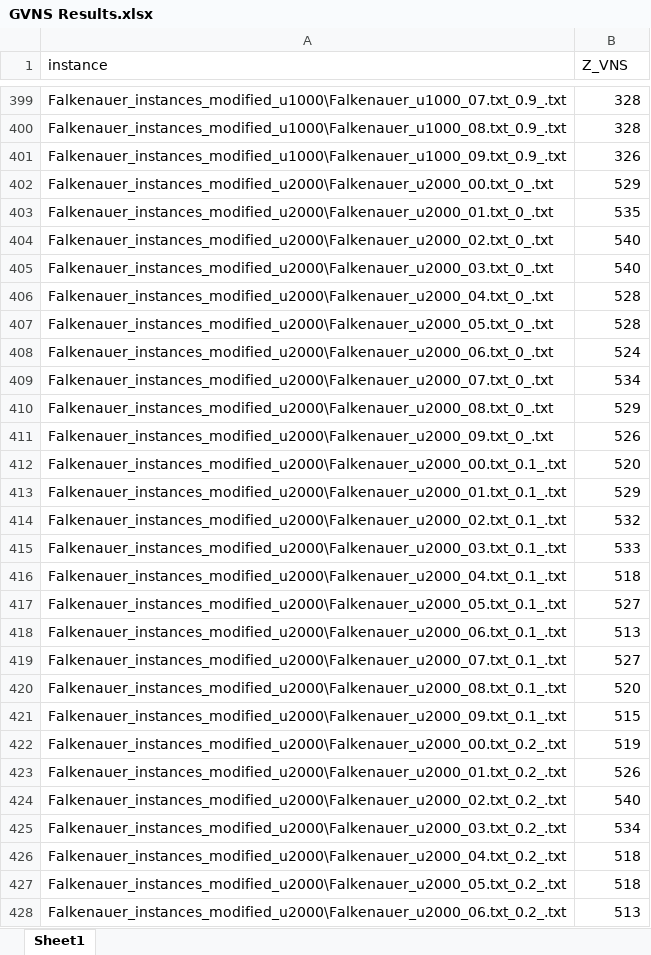
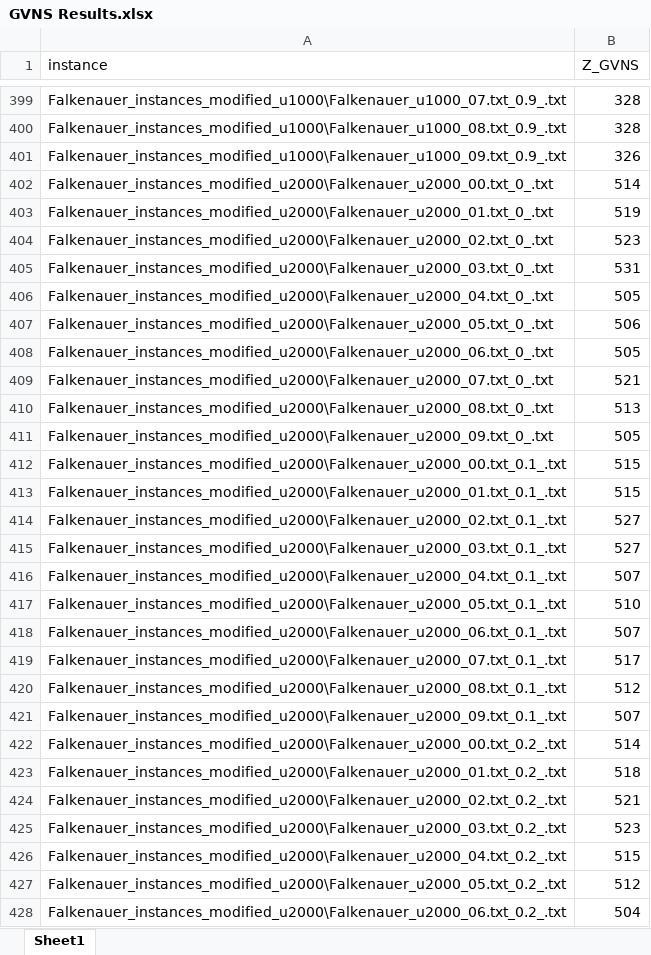
Before and after one commit to miladelyasi/OEBPPC, an Excel workbook: GVNS Results.xlsx, sheet Sheet1, drawn as a sheet; only a part is shown, gaps mark what is left out; values as stored, in another font and other column widths than the file's, no borders; the diff covers the shown part only; the diff names each change by its address in the sheet, - before the commit and + after, or states it on an @@ line.

Commit message:
Add files via upload

```diff
--- a/GVNS Results.xlsx (sheet Sheet1)
+++ b/GVNS Results.xlsx (sheet Sheet1)
-B1: Z_VNS
+B1: Z_GVNS
-B402 (Z_GVNS): 529
+B402 (Z_GVNS): 514
-B403 (Z_GVNS): 535
+B403 (Z_GVNS): 519
-B404 (Z_GVNS): 540
+B404 (Z_GVNS): 523
-B405 (Z_GVNS): 540
+B405 (Z_GVNS): 531
-B406 (Z_GVNS): 528
+B406 (Z_GVNS): 505
-B407 (Z_GVNS): 528
+B407 (Z_GVNS): 506
-B408 (Z_GVNS): 524
+B408 (Z_GVNS): 505
-B409 (Z_GVNS): 534
+B409 (Z_GVNS): 521
-B410 (Z_GVNS): 529
+B410 (Z_GVNS): 513
-B411 (Z_GVNS): 526
+B411 (Z_GVNS): 505
-B412 (Z_GVNS): 520
+B412 (Z_GVNS): 515
-B413 (Z_GVNS): 529
+B413 (Z_GVNS): 515
-B414 (Z_GVNS): 532
+B414 (Z_GVNS): 527
-B415 (Z_GVNS): 533
+B415 (Z_GVNS): 527
-B416 (Z_GVNS): 518
+B416 (Z_GVNS): 507
-B417 (Z_GVNS): 527
+B417 (Z_GVNS): 510
-B418 (Z_GVNS): 513
+B418 (Z_GVNS): 507
-B419 (Z_GVNS): 527
+B419 (Z_GVNS): 517
-B420 (Z_GVNS): 520
+B420 (Z_GVNS): 512
-B421 (Z_GVNS): 515
+B421 (Z_GVNS): 507
-B422 (Z_GVNS): 519
+B422 (Z_GVNS): 514
-B423 (Z_GVNS): 526
+B423 (Z_GVNS): 518
-B424 (Z_GVNS): 540
+B424 (Z_GVNS): 521
-B425 (Z_GVNS): 534
+B425 (Z_GVNS): 523
-B426 (Z_GVNS): 518
+B426 (Z_GVNS): 515
-B427 (Z_GVNS): 518
+B427 (Z_GVNS): 512
-B428 (Z_GVNS): 513
+B428 (Z_GVNS): 504
```
Also changed, not shown: 10 added rows and 60 edited cells elsewhere in this sheet.
